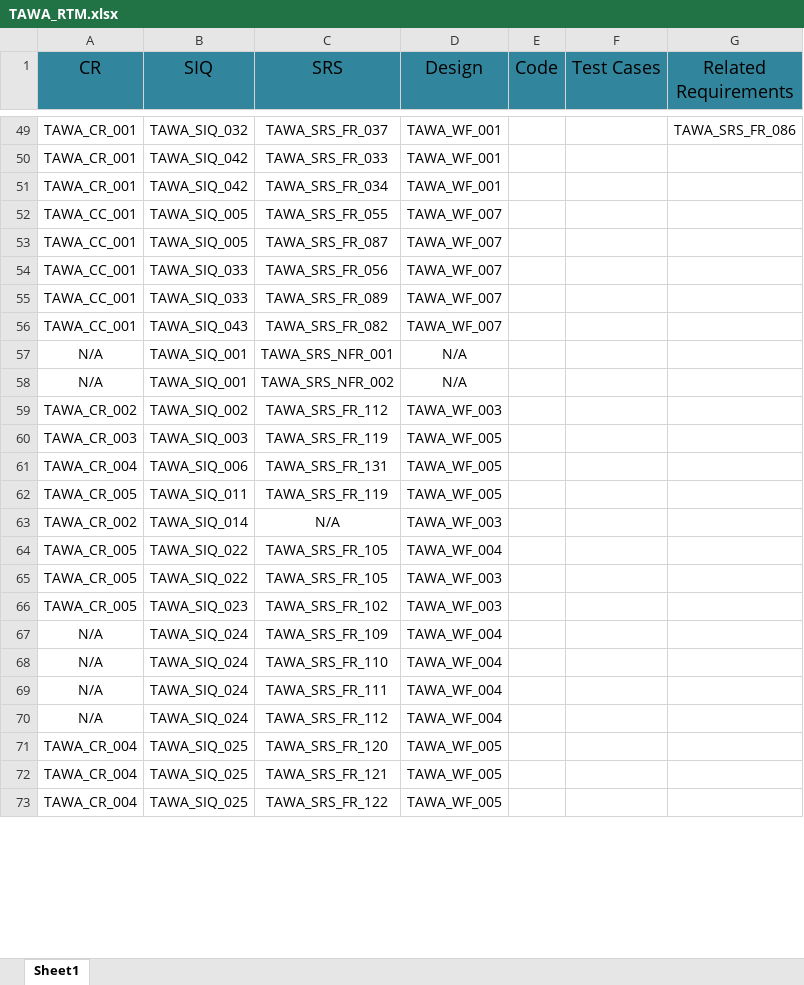
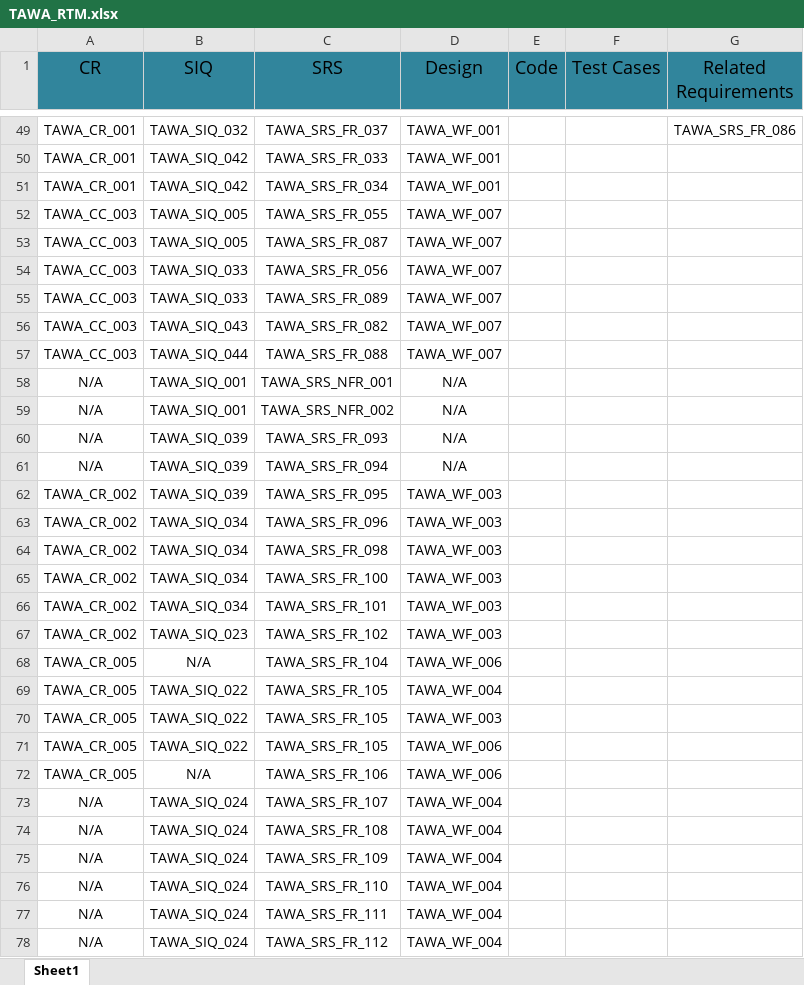
Before and after one commit to asmaahamdy250/Travel-Adviser-Web-Application, an Excel workbook: Requirements/Technical Requirements/Traceability Matrix/TAWA_RTM.xlsx, sheet Sheet1, drawn as a sheet; only a part is shown, gaps mark what is left out; the shorter side is filled out with more unchanged rows; values as stored, in another font and other column widths than the file's, no borders; addresses are those after the commit; the diff covers the shown part only; the diff names each change by its address in the sheet, - before the commit and + after, or states it on an @@ line.

Commit message:
'TAWA_RTM.xlsx' document had been updated

```diff
--- a/Requirements/Technical Requirements/Traceability Matrix/TAWA_RTM.xlsx (sheet Sheet1)
+++ b/Requirements/Technical Requirements/Traceability Matrix/TAWA_RTM.xlsx (sheet Sheet1)
-A52:A56 (CR): TAWA_CC_001
+A52:A56 (CR): TAWA_CC_003
@@ row 91 moved to row 57: TAWA_CC_003 @@
+row 60: N/A | TAWA_SIQ_039 | TAWA_SRS_FR_093 | N/A
+row 61: N/A | TAWA_SIQ_039 | TAWA_SRS_FR_094 | N/A
-B62 (SIQ): TAWA_SIQ_002
+B62 (SIQ): TAWA_SIQ_039
-C62 (SRS): TAWA_SRS_FR_112
+C62 (SRS): TAWA_SRS_FR_095
-A63 (CR): TAWA_CR_003
+A63 (CR): TAWA_CR_002
-B63 (SIQ): TAWA_SIQ_003
+B63 (SIQ): TAWA_SIQ_034
-C63 (SRS): TAWA_SRS_FR_119
+C63 (SRS): TAWA_SRS_FR_096
-D63 (Design): TAWA_WF_005
+D63 (Design): TAWA_WF_003
+row 64: TAWA_CR_002 | TAWA_SIQ_034 | TAWA_SRS_FR_098 | TAWA_WF_003
-A65 (CR): TAWA_CR_004
+A65 (CR): TAWA_CR_002
-B65 (SIQ): TAWA_SIQ_006
+B65 (SIQ): TAWA_SIQ_034
-C65 (SRS): TAWA_SRS_FR_131
+C65 (SRS): TAWA_SRS_FR_100
-D65:D66 (Design): TAWA_WF_005
+D65:D66 (Design): TAWA_WF_003
-A66 (CR): TAWA_CR_005
+A66 (CR): TAWA_CR_002
-B66 (SIQ): TAWA_SIQ_011
+B66 (SIQ): TAWA_SIQ_034
-C66 (SRS): TAWA_SRS_FR_119
+C66 (SRS): TAWA_SRS_FR_101
-B67 (SIQ): TAWA_SIQ_014
+B67 (SIQ): TAWA_SIQ_023
-C67 (SRS): N/A
+C67 (SRS): TAWA_SRS_FR_102
+row 68: TAWA_CR_005 | N/A | TAWA_SRS_FR_104 | TAWA_WF_006
-B71 (SIQ): TAWA_SIQ_023
+B71 (SIQ): TAWA_SIQ_022
-C71 (SRS): TAWA_SRS_FR_102
+C71 (SRS): TAWA_SRS_FR_105
-D71 (Design): TAWA_WF_003
+D71 (Design): TAWA_WF_006
+row 72: TAWA_CR_005 | N/A | TAWA_SRS_FR_106 | TAWA_WF_006
+row 73: N/A | TAWA_SIQ_024 | TAWA_SRS_FR_107 | TAWA_WF_004
+row 74: N/A | TAWA_SIQ_024 | TAWA_SRS_FR_108 | TAWA_WF_004
```
Also changed, not shown: 13 added rows, 5 removed rows, 3 moved rows and 22 edited cells elsewhere in this sheet.
